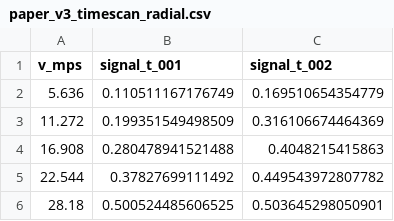
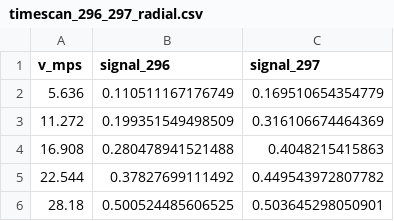
Before and after one commit to Guggi2001/Iodine_Helium_Drag_Approach, a CSV file: i2_helium_md/data/reference/paper_v3/timescan_296_297_radial.csv (was i2_helium_md/data/reference/paper_v3_timescan_radial.csv), drawn as a sheet; only a part is shown.

Commit message:
Finished completely porting post_process_IpluseHe_compairson as single paper_v2. Also updated documentation on how to import VMI images

```diff
--- a/i2_helium_md/data/reference/paper_v3_timescan_radial.csv
+++ b/i2_helium_md/data/reference/paper_v3/timescan_296_297_radial.csv
@@ -1,2 +1,2 @@
-v_mps,signal_t_001,signal_t_002
+v_mps,signal_296,signal_297
 5.636,0.110511167176749,0.169510654354779
```
Also changed, not shown: 34 other files.
